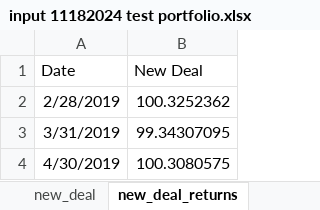
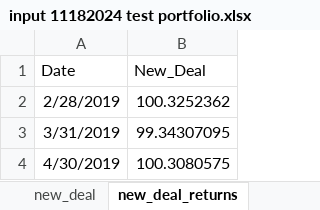
Before and after one commit to mlodyst/climate-flask-app, an Excel workbook: input 11182024 test portfolio.xlsx, sheet new_deal_returns, drawn as a sheet; only a part is shown; values as stored, in another font and other column widths than the file's, no borders; the diff names each change by its address in the sheet, - before the commit and + after, or states it on an @@ line.

Commit message:
Add input file

```diff
--- a/input 11182024 test portfolio.xlsx (sheet new_deal_returns)
+++ b/input 11182024 test portfolio.xlsx (sheet new_deal_returns)
-B1: New Deal
+B1: New_Deal
```
Also changed, not shown: sheet new_deal.
